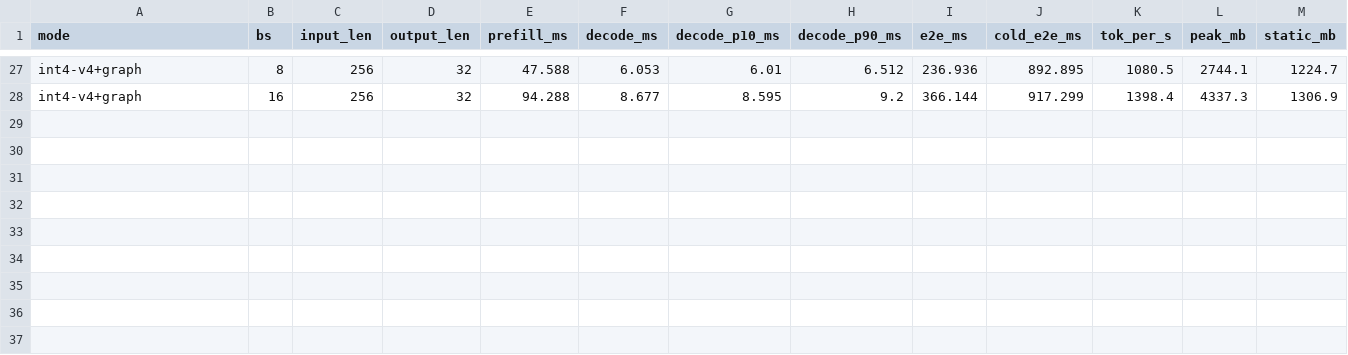
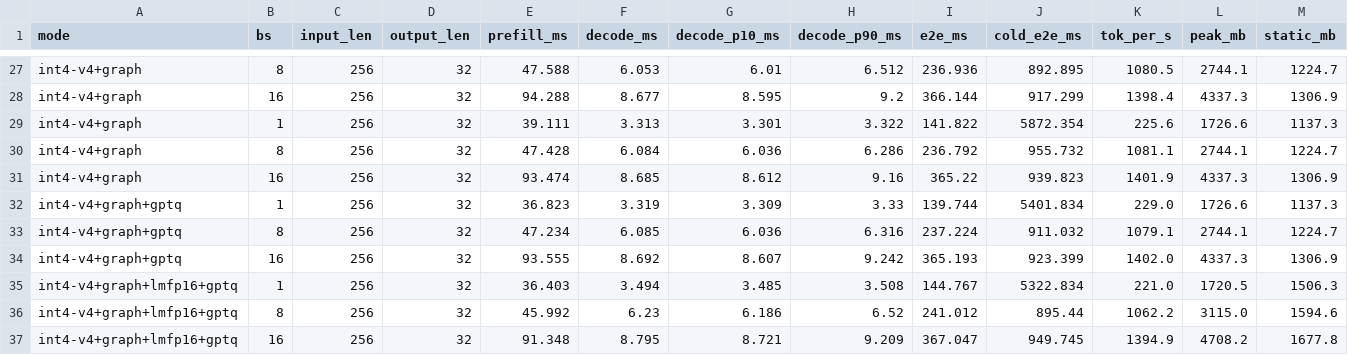
Before and after one commit to YifanZhang2026/llama-efficient-inference, a CSV file: results/bench_part3.csv, drawn as a sheet; only a part is shown, gaps mark what is left out; rows hold the shown columns only; the diff names each change by its address in the sheet, - before the commit and + after, or states it on an @@ line.

```diff
--- a/results/bench_part3.csv
+++ b/results/bench_part3.csv
+row 29: int4-v4+graph | 1 | 256 | 32 | 39.111 | 3.313 | 3.301 | 3.322 | 141.822 | 5872.354 | 225.6 | 1726.6 | 1137.3
+row 30: int4-v4+graph | 8 | 256 | 32 | 47.428 | 6.084 | 6.036 | 6.286 | 236.792 | 955.732 | 1081.1 | 2744.1 | 1224.7
+row 31: int4-v4+graph | 16 | 256 | 32 | 93.474 | 8.685 | 8.612 | 9.16 | 365.22 | 939.823 | 1401.9 | 4337.3 | 1306.9
+row 32: int4-v4+graph+gptq | 1 | 256 | 32 | 36.823 | 3.319 | 3.309 | 3.33 | 139.744 | 5401.834 | 229.0 | 1726.6 | 1137.3
+row 33: int4-v4+graph+gptq | 8 | 256 | 32 | 47.234 | 6.085 | 6.036 | 6.316 | 237.224 | 911.032 | 1079.1 | 2744.1 | 1224.7
+row 34: int4-v4+graph+gptq | 16 | 256 | 32 | 93.555 | 8.692 | 8.607 | 9.242 | 365.193 | 923.399 | 1402.0 | 4337.3 | 1306.9
+row 35: int4-v4+graph+lmfp16+gptq | 1 | 256 | 32 | 36.403 | 3.494 | 3.485 | 3.508 | 144.767 | 5322.834 | 221.0 | 1720.5 | 1506.3
+row 36: int4-v4+graph+lmfp16+gptq | 8 | 256 | 32 | 45.992 | 6.23 | 6.186 | 6.52 | 241.012 | 895.44 | 1062.2 | 3115.0 | 1594.6
+row 37: int4-v4+graph+lmfp16+gptq | 16 | 256 | 32 | 91.348 | 8.795 | 8.721 | 9.209 | 367.047 | 949.745 | 1394.9 | 4708.2 | 1677.8
```
Also changed, not shown: results/lm_eval/summary.csv, 16 other files.
